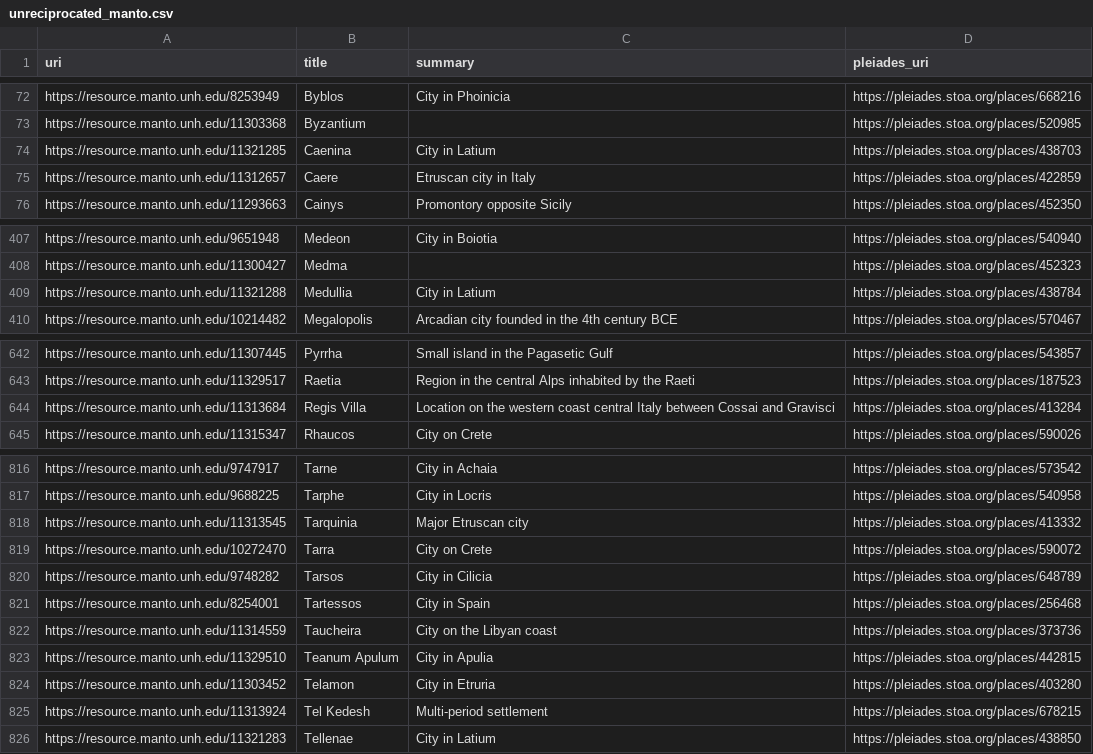
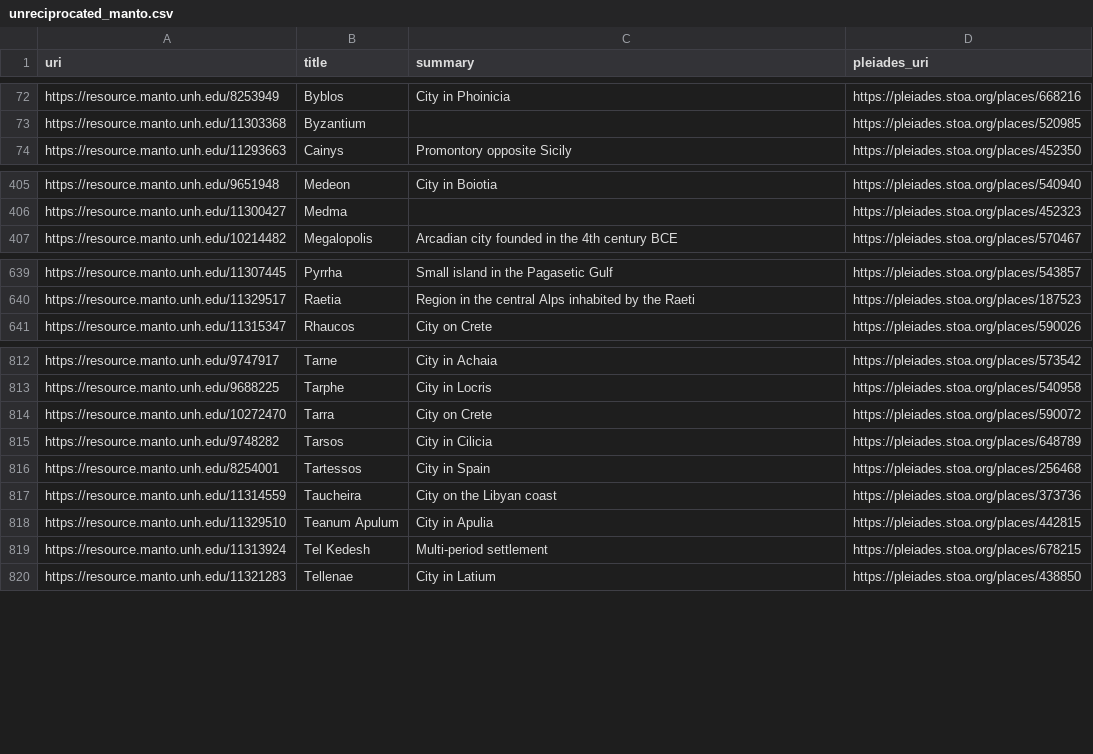
Before and after one commit to isawnyu/pleiades.datasets, a CSV file: data/sidebar/unreciprocated_manto.csv, drawn as a sheet; only a part is shown, gaps mark what is left out; the diff covers the shown part only; the diff names each change by its address in the sheet, - before the commit and + after, or states it on an @@ line.

Commit message:
updated pleiades sidebar: There are 37,931 Pleiades matches across all 19 datasets (cflago, classical_temples, edhgeo, itinere, manto, nomisma, p_lod, paths_atlas, topostext, whg_bregel_atlas, whg_gethin_monasteries, whg_lehning_periplus, whg_obert_crete_violence, whg_piel_swahili_coast, whg_piel_theophanes_bulgaria, whg_russell_quarries, whg_unesco_whs_eurasia, whg_walda_hgl, wikidata). 16,749 of these are reciprocated by Pleiades. 22,164 unique Pleiades places are referenced.

```diff
--- a/data/sidebar/unreciprocated_manto.csv
+++ b/data/sidebar/unreciprocated_manto.csv
-row 74: https://resource.manto.unh.edu/11321285 | Caenina | City in Latium | https://pleiades.stoa.org/places/438703
-row 75: https://resource.manto.unh.edu/11312657 | Caere | Etruscan city in Italy | https://pleiades.stoa.org/places/422859
-row 409: https://resource.manto.unh.edu/11321288 | Medullia | City in Latium | https://pleiades.stoa.org/places/438784
-row 644: https://resource.manto.unh.edu/11313684 | Regis Villa | Location on the western coast central Italy between Cossai and Gravisci | https://pleiades.stoa.org/places/413284
-row 818: https://resource.manto.unh.edu/11313545 | Tarquinia | Major Etruscan city | https://pleiades.stoa.org/places/413332
-row 824: https://resource.manto.unh.edu/11303452 | Telamon | City in Etruria | https://pleiades.stoa.org/places/403280
```
Also changed, not shown: 2 removed rows elsewhere in this file, data/sidebar/unreciprocated_nomisma.csv, data/sidebar/unreciprocated_topostext.csv, 27 other files.
